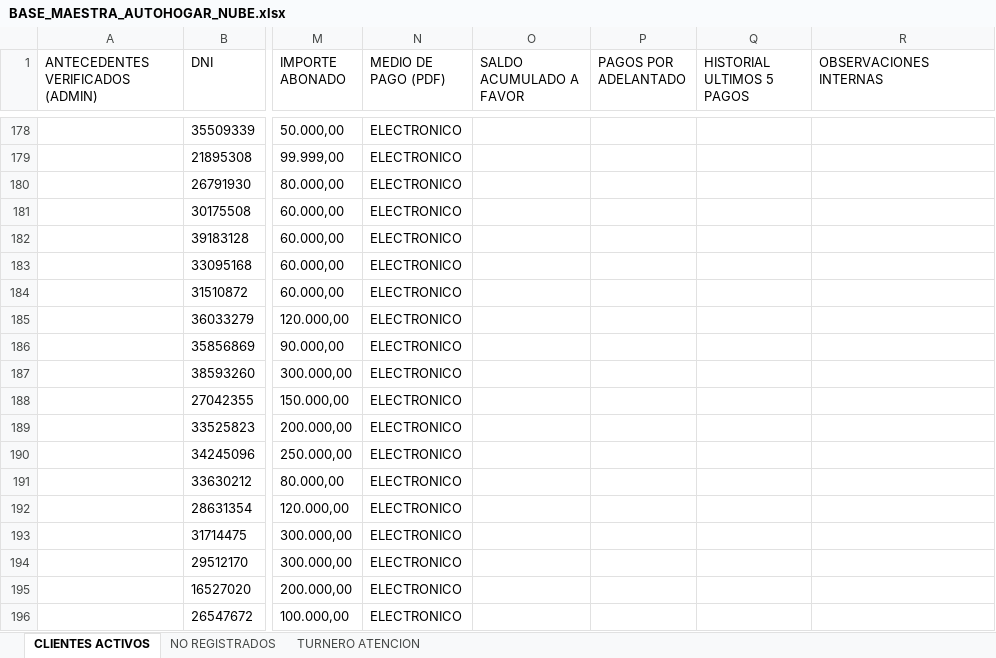
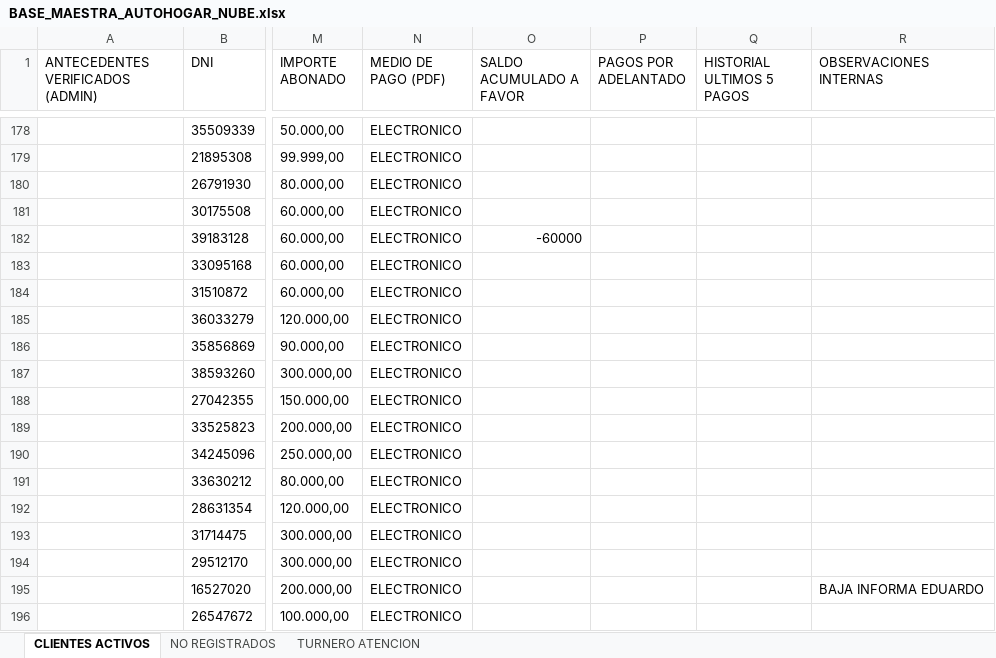
Before and after one commit to despontin4-max/proptech-marketing, an Excel workbook: autohogar/5_EXCELS_SISTEMA_LOCAL/BASE_MAESTRA_AUTOHOGAR_NUBE.xlsx, sheet CLIENTES ACTIVOS, drawn as a sheet; only a part is shown, gaps mark what is left out; values as stored, in another font and other column widths than the file's, no borders; the diff covers the shown part only; the diff names each change by its address in the sheet, - before the commit and + after, or states it on an @@ line.

```diff
--- a/autohogar/5_EXCELS_SISTEMA_LOCAL/BASE_MAESTRA_AUTOHOGAR_NUBE.xlsx (sheet CLIENTES ACTIVOS)
+++ b/autohogar/5_EXCELS_SISTEMA_LOCAL/BASE_MAESTRA_AUTOHOGAR_NUBE.xlsx (sheet CLIENTES ACTIVOS)
-O182 (SALDO ACUMULADO A FAVOR): (empty)
+O182 (SALDO ACUMULADO A FAVOR): -60000
-R195 (OBSERVACIONES INTERNAS): (empty)
+R195 (OBSERVACIONES INTERNAS): BAJA INFORMA EDUARDO
```
Also changed, not shown: 8 edited cells elsewhere in this sheet, 14 other files.
